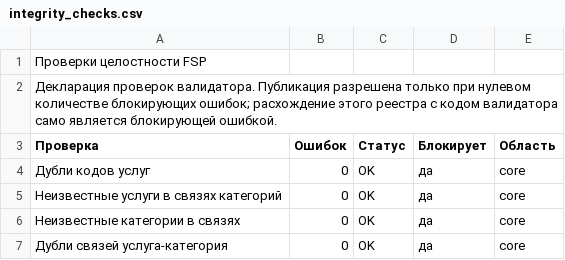
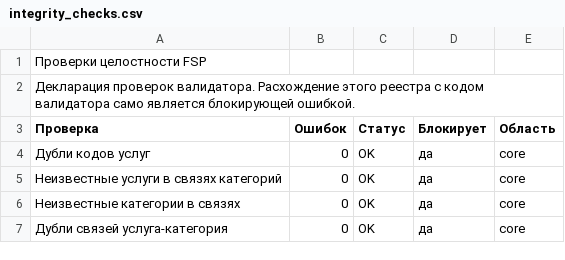
Before and after one commit to open-fsp/fsp, a CSV file: appendix/integrity_checks.csv, drawn as a sheet; only a part is shown.

```diff
--- a/appendix/integrity_checks.csv
+++ b/appendix/integrity_checks.csv
@@ -1,3 +1,3 @@
 Проверки целостности FSP
-Декларация проверок валидатора. Публикация разрешена только при нулевом количестве блокирующих ошибок; расхождение этого реестра с кодом валидатора само является блокирующей ошибкой.
+Декларация проверок валидатора. Расхождение этого реестра с кодом валидатора само является блокирующей ошибкой.
 Проверка,Ошибок,Статус,Блокирует,Область
```
Also changed, not shown: appendix/residual_gaps.csv, modules/core/billing_metrics.csv, 24 other files.
